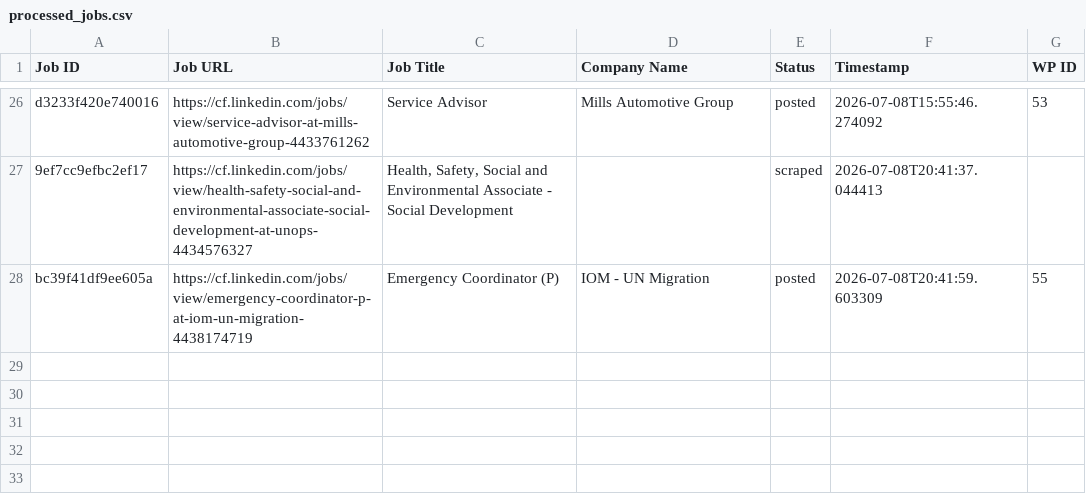
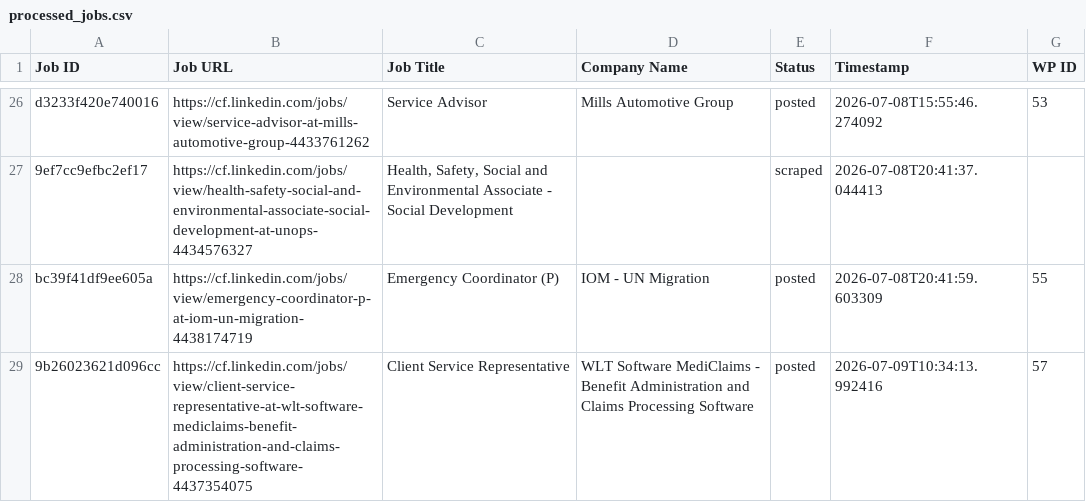
Before and after one commit to mimusdesign/cf, a CSV file: processed_jobs.csv, drawn as a sheet; only a part is shown, gaps mark what is left out.

```diff
--- a/processed_jobs.csv
+++ b/processed_jobs.csv
@@ -28 +28,2 @@ d3233f420e740016,https://cf.linkedin.com/jobs/view/service-advisor-at-mills-auto
 bc39f41df9ee605a,https://cf.linkedin.com/jobs/view/emergency-coordinator-p-at-iom-un-migration-4438174719,Emergency Coordinator (P),IOM - UN Migration,posted,2026-07-08T20:41:59.603309,55
+9b26023621d096cc,https://cf.linkedin.com/jobs/view/client-service-representative-at-wlt-software-mediclaims-benefit-administration-and-claims-processing-software-4437354075,Client Service Representative,WLT Software MediClaims - Benefit Administration and Claims Processing Software,posted,2026-07-09T10:34:13.992416,57
```
